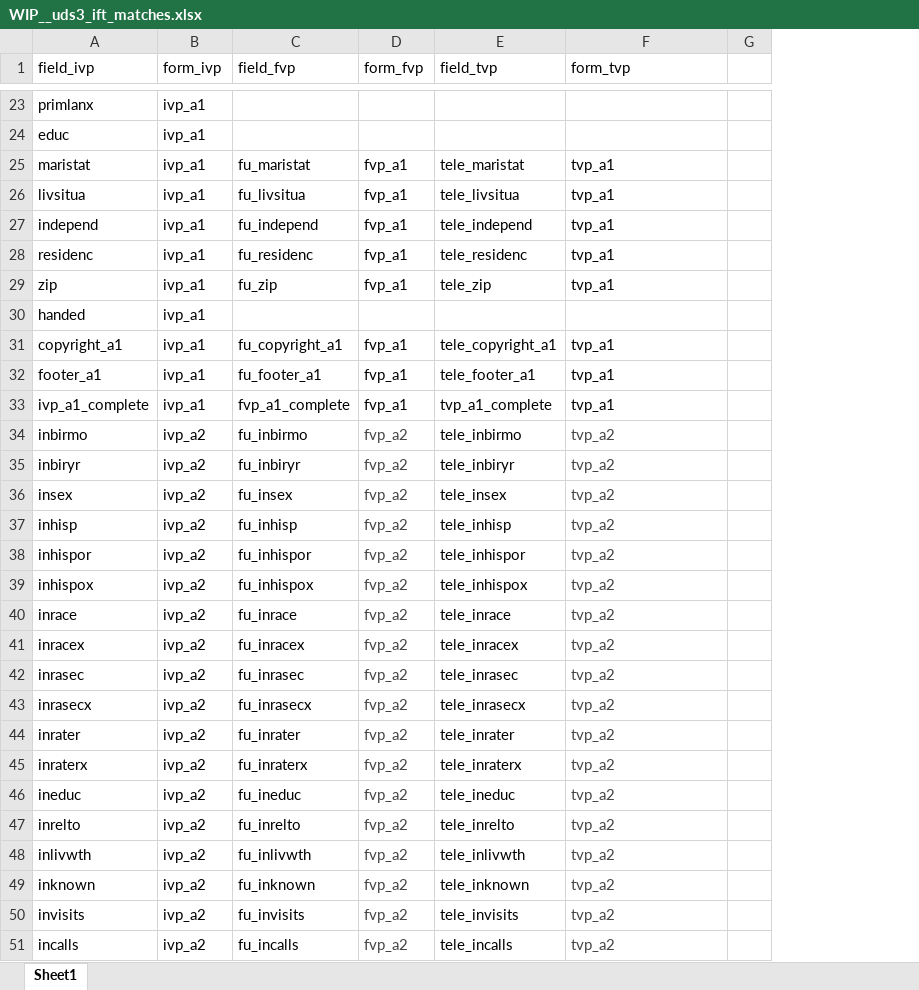
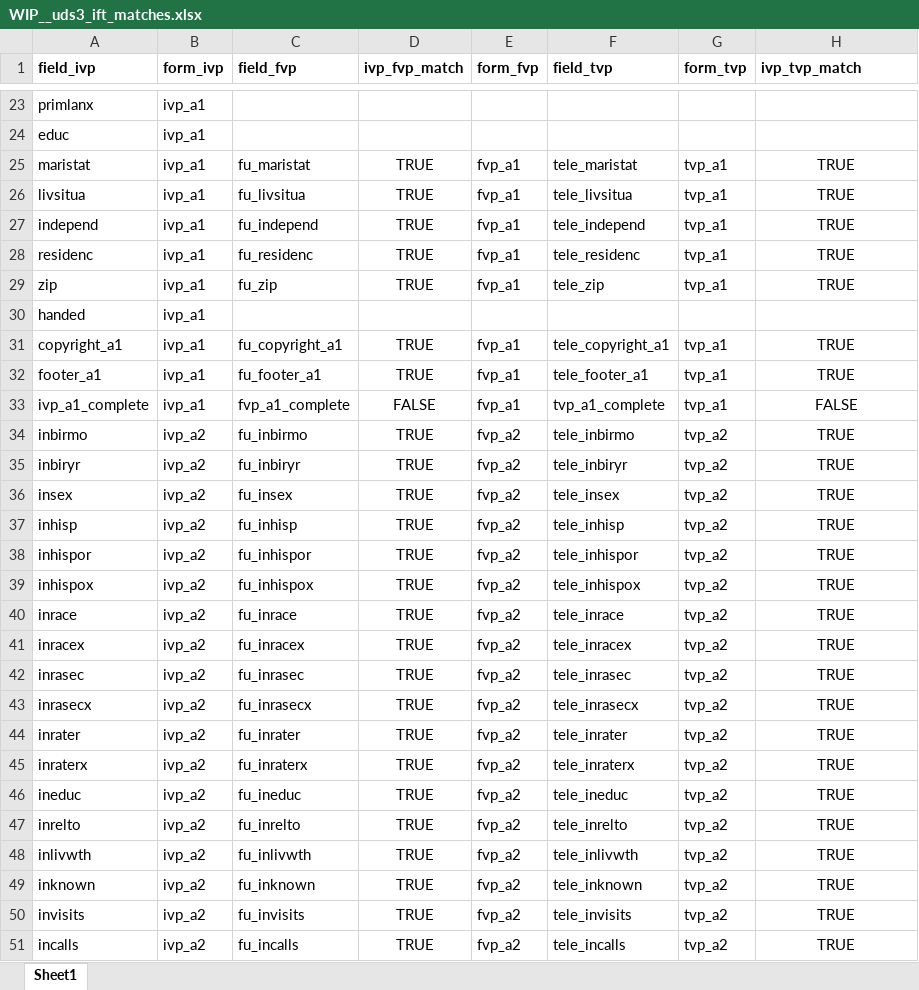
Before and after one commit to ldnicolasmay/MADC_Data_Integration, an Excel workbook: WIP__uds3_ift_matches.xlsx, sheet Sheet1, drawn as a sheet; only a part is shown, gaps mark what is left out; values as stored, in another font and other column widths than the file's, no borders; conditional formats not drawn; removed rows and columns are numbered as before the commit, all else as after; the diff covers the shown part only; the diff names each change by its address in the sheet, - before the commit and + after, or states it on an @@ line.

Commit message:
incorporate UDS Form A3 (from UDS 2, UDS 3 old, UDS 3 new)

```diff
--- a/WIP__uds3_ift_matches.xlsx (sheet Sheet1)
+++ b/WIP__uds3_ift_matches.xlsx (sheet Sheet1)
+column D (ivp_fvp_match), rows 25-51: TRUE | TRUE | TRUE | TRUE | TRUE |  | TRUE | TRUE | FALSE | TRUE | TRUE | TRUE | TRUE | TRUE | TRUE | TRUE | TRUE | TRUE | TRUE | TRUE | TRUE | TRUE | TRUE | TRUE | TRUE | TRUE | TRUE
+column G (form_tvp), rows 25-51: tvp_a1 | tvp_a1 | tvp_a1 | tvp_a1 | tvp_a1 |  | tvp_a1 | tvp_a1 | tvp_a1 | tvp_a2 | tvp_a2 | tvp_a2 | tvp_a2 | tvp_a2 | tvp_a2 | tvp_a2 | tvp_a2 | tvp_a2 | tvp_a2 | tvp_a2 | tvp_a2 | tvp_a2 | tvp_a2 | tvp_a2 | tvp_a2 | tvp_a2 | tvp_a2
-column G, empty
-A1:C1 bold: off
+A1:C1 bold: on
-E1:F1 bold: off
+E1:F1 bold: on
-H1: form_tvp
+H1: ivp_tvp_match
-H1 bold: off
+H1 bold: on
-H25:H29 (ivp_tvp_match): tvp_a1
+H25:H29 (ivp_tvp_match): TRUE
-H25:H29 alignment: left
+H25:H29 alignment: center
-H31:H32 (ivp_tvp_match): tvp_a1
+H31:H32 (ivp_tvp_match): TRUE
-H31:H51 alignment: left
+H31:H51 alignment: center
-H33 (ivp_tvp_match): tvp_a1
+H33 (ivp_tvp_match): FALSE
-E34:E51 text colour: #444444
+E34:E51 text colour: black
-H34:H51 (ivp_tvp_match): tvp_a2
+H34:H51 (ivp_tvp_match): TRUE
-H34:H51 text colour: #444444
+H34:H51 text colour: black
```
Also changed, not shown: 4 added rows, 4 removed rows, 320 edited cells and cell formats elsewhere in this sheet, formulas that keep their value, WIP__translation_dictionary.xlsx, 2 other files.
